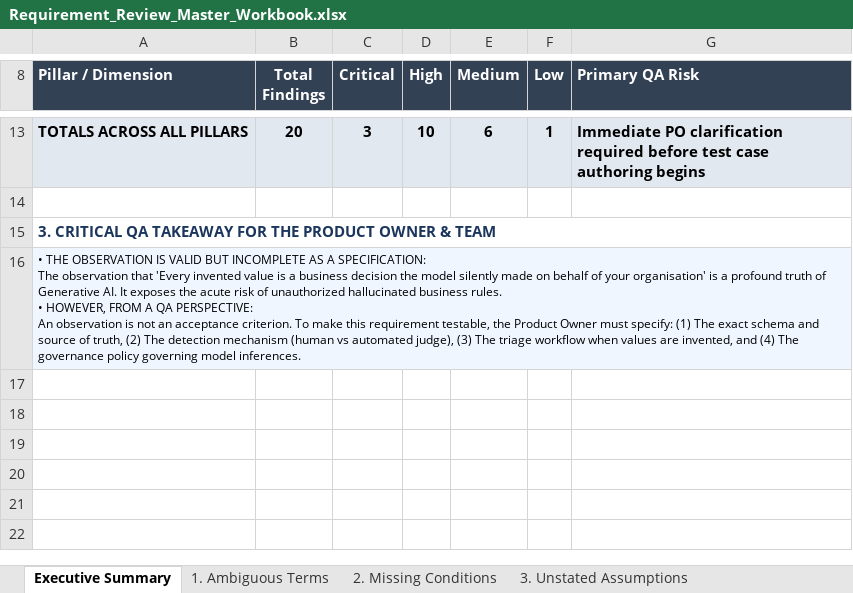
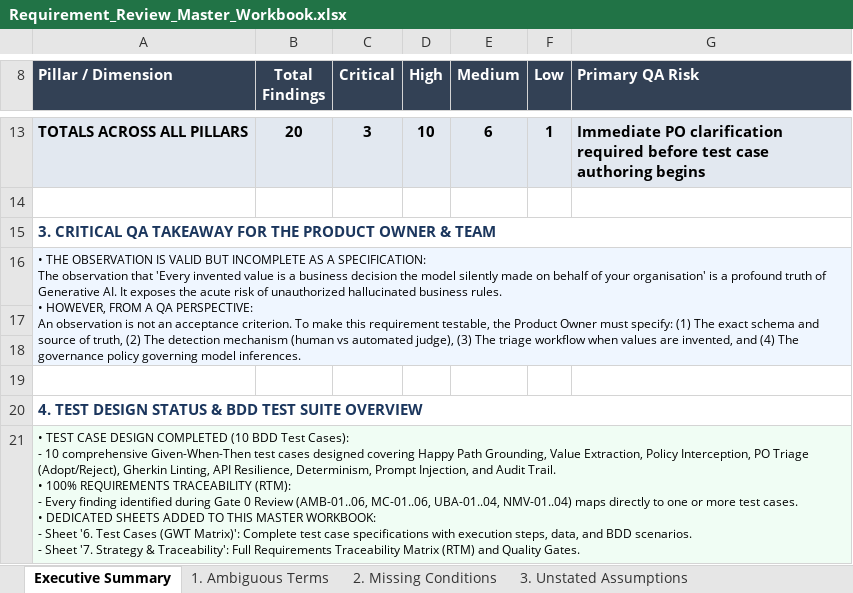
Before and after one commit to Jakia1685/Dummy, an Excel workbook: Requirement_Review_Master_Workbook.xlsx, sheet Executive Summary, drawn as a sheet; only a part is shown, gaps mark what is left out; values as stored, in another font and other column widths than the file's, no borders; ↵ is a line break in a cell; the diff names each change by its address in the sheet, - before the commit and + after, or states it on an @@ line.

```diff
--- a/Requirement_Review_Master_Workbook.xlsx (sheet Executive Summary)
+++ b/Requirement_Review_Master_Workbook.xlsx (sheet Executive Summary)
+row 17: (empty)
+row 18: (empty)
+row 19: (empty)
+row 20: 4. TEST DESIGN STATUS & BDD TEST SUITE OVERVIEW
+row 21: • TEST CASE DESIGN COMPLETED (10 BDD Test Cases): ↵ - 10 comprehensive Given-When-Then test cases designed covering Happy Path Grounding, Value Extraction, Policy Interception, PO Triage (Adopt/Reject), Gherkin Linting, API Resilience, Determinism, Prompt Injection, and Audit Trail. ↵ • 100% REQUIREMENTS TRACEABILITY (RTM): ↵ - Every finding identified during Gate 0 Review (AMB-01..06, MC-01..06, UBA-01..04, NMV-01..04) maps directly to one or more test cases. ↵ • DEDICATED SHEETS ADDED TO THIS MASTER WORKBOOK: ↵ - Sheet '6. Test Cases (GWT Matrix)': Complete test case specifications with execution steps, data, and BDD scenarios. ↵ - Sheet '7. Strategy & Traceability': Full Requirements Traceability Matrix (RTM) and Quality Gates.
```
Also changed, not shown: other sheet tabs, 5 other files.
